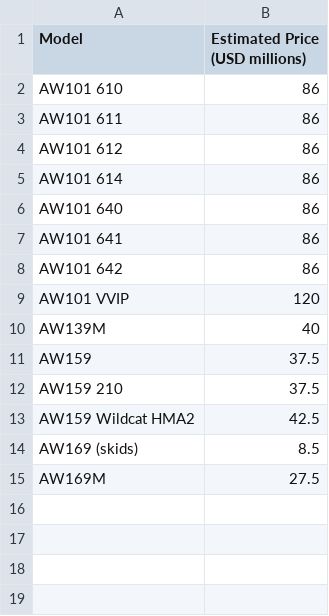
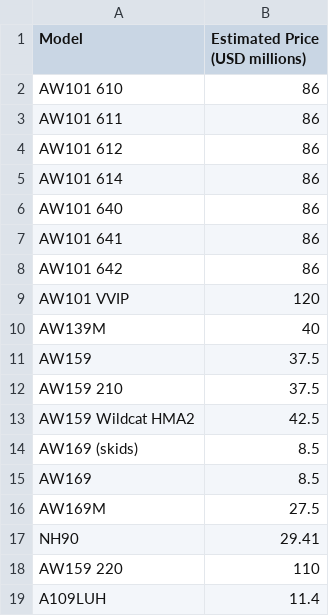
Before and after one commit to Darknut231/TheBigAndGreatLeonardoEMC, a CSV file: modelToCost.csv, drawn as a sheet; the diff names each change by its address in the sheet, - before the commit and + after, or states it on an @@ line.

```diff
--- a/modelToCost.csv
+++ b/modelToCost.csv
+row 15: AW169 | 8.5
+row 17: NH90 | 29.41
+row 18: AW159 220 | 110
+row 19: A109LUH | 11.4
```
Also changed, not shown: EMCDATAMilitary.csv, spending_data.csv, 2 other files.
